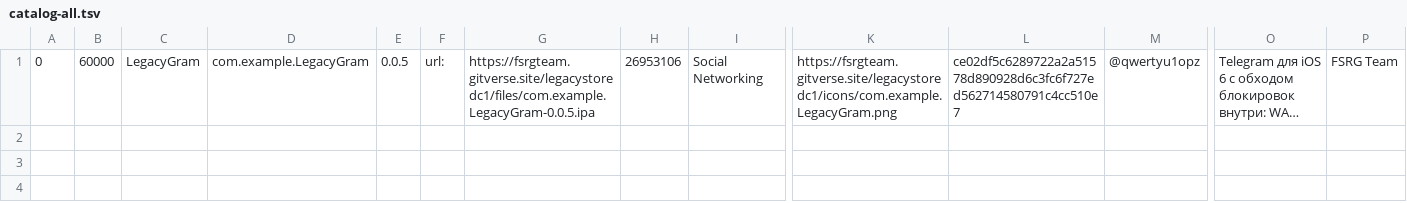
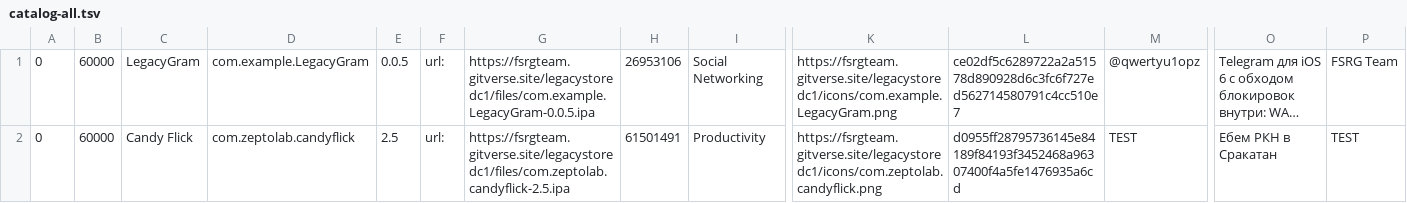
Before and after one commit to FSRGTeam/LegacyStoreRelay, a TSV file: catalog-all.tsv, drawn as a sheet; only a part is shown, gaps mark what is left out; long unchanged cells end in …; rows hold the shown columns only; the diff names each change by its address in the sheet, - before the commit and + after, or states it on an @@ line.

```diff
--- a/catalog-all.tsv
+++ b/catalog-all.tsv
+row 2: 0 | 60000 | Candy Flick | com.zeptolab.candyflick | 2.5 | url: | https://fsrgteam.gitverse.site/legacystoredc1/files/com.zeptolab.candyflick-2.5.ipa | 61501491 | Productivity | https://fsrgteam.gitverse.site/legacystoredc1/icons/com.zeptolab.candyflick.png | d0955ff28795736145e84189f84193f3452468a96307400f4a5fe1476935a6cd | TEST | Ебем РКН в Сракатан | TEST
```
Also changed, not shown: 2 other files.
